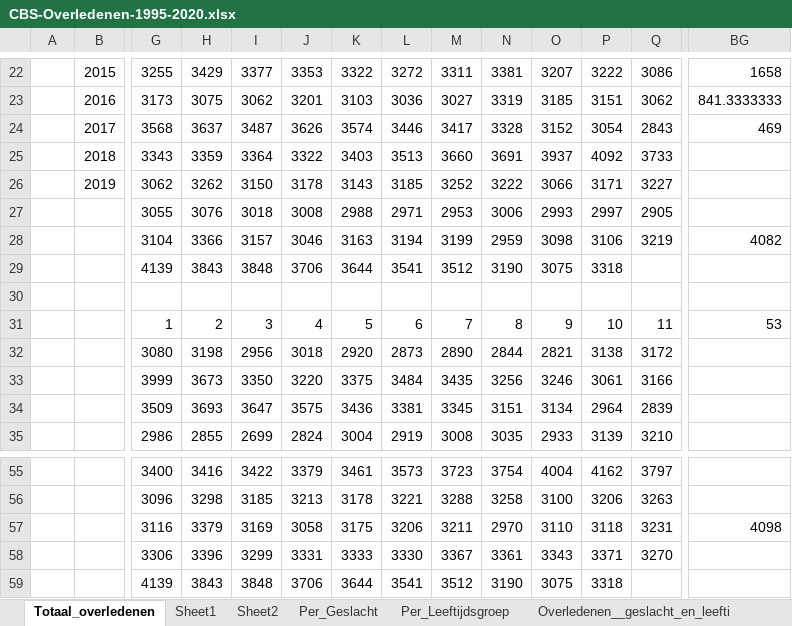
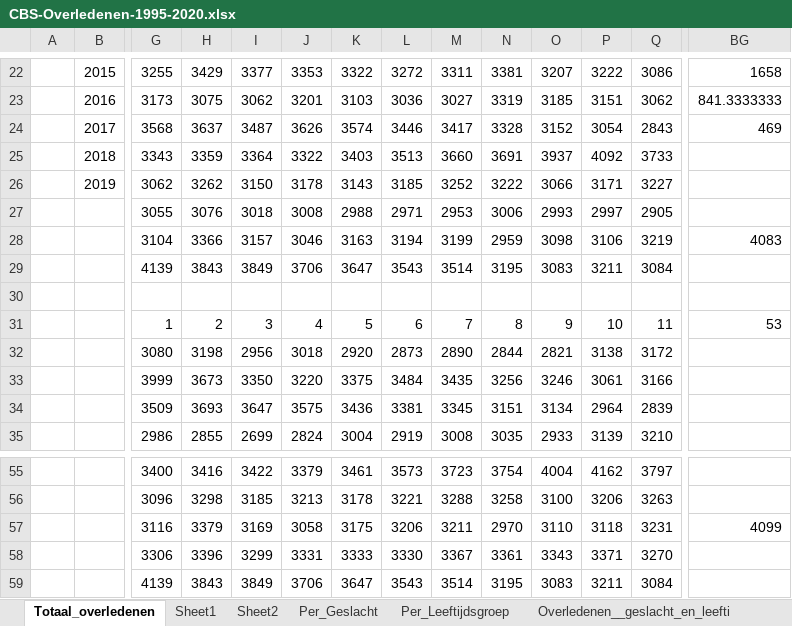
Before and after one commit to mzelst/covid-19, an Excel workbook: data-misc/excess_mortality/CBS-Overledenen-1995-2020.xlsx, sheet Totaal_overledenen, drawn as a sheet; only a part is shown, gaps mark what is left out; values as stored, in another font and other column widths than the file's, no borders; charts and pictures not drawn; removed rows and columns are numbered as before the commit, all else as after; rows hold the shown columns only; the diff names each change by its address in the sheet, - before the commit and + after, or states it on an @@ line.

Commit message:
Update CBS graph and RIVM mortality data - Week 11

```diff
--- a/data-misc/excess_mortality/CBS-Overledenen-1995-2020.xlsx (sheet Totaal_overledenen)
+++ b/data-misc/excess_mortality/CBS-Overledenen-1995-2020.xlsx (sheet Totaal_overledenen)
-BG28: 4082
+BG28: 4083
-row 29:  |  | 4139 | 3843 | 3848 | 3706 | 3644 | 3541 | 3512 | 3190 | 3075 | 3318
+row 29:  |  | 4139 | 3843 | 3849 | 3706 | 3647 | 3543 | 3514 | 3195 | 3083 | 3211 | 3084
-BG57: 4098
+BG57: 4099
-row 59:  |  | 4139 | 3843 | 3848 | 3706 | 3644 | 3541 | 3512 | 3190 | 3075 | 3318
+row 59:  |  | 4139 | 3843 | 3849 | 3706 | 3647 | 3543 | 3514 | 3195 | 3083 | 3211 | 3084
```
Also changed, not shown: charts or pictures, 1 other file.
